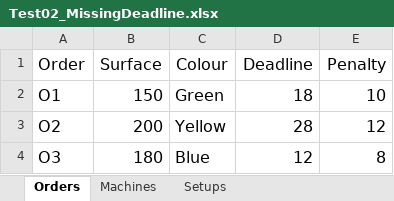
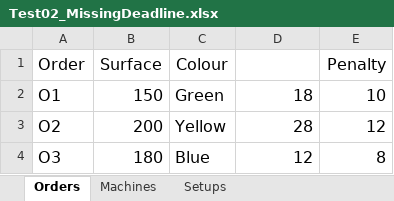
Before and after one commit to FeevanZoghel/OR5, an Excel workbook: Data_test_sets/Test02_MissingDeadline.xlsx, sheet Orders, drawn as a sheet; values as stored, in another font and other column widths than the file's, no borders; the diff names each change by its address in the sheet, - before the commit and + after, or states it on an @@ line.

Commit message:
Update Test02_MissingDeadline.xlsx

```diff
--- a/Data_test_sets/Test02_MissingDeadline.xlsx (sheet Orders)
+++ b/Data_test_sets/Test02_MissingDeadline.xlsx (sheet Orders)
-D1: Deadline
+D1: (empty)
```
